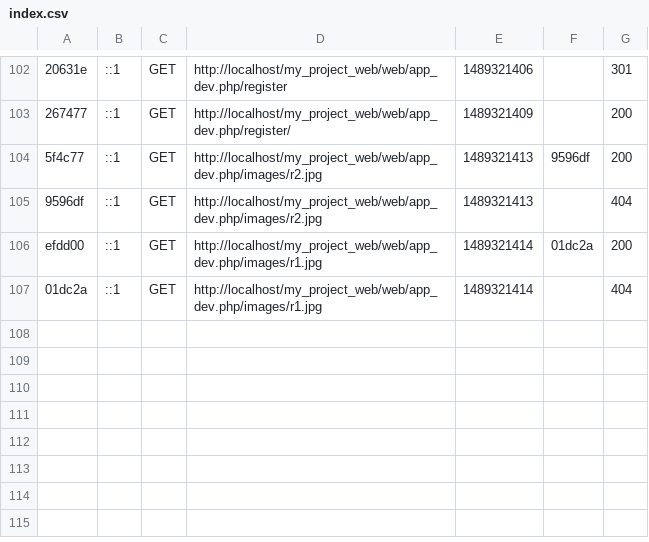
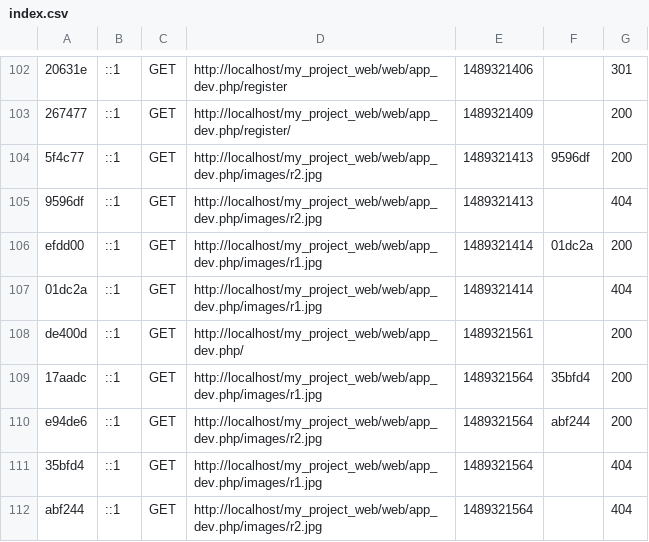
Before and after one commit to alixmut/my_project_web, a CSV file: app/cache/dev/profiler/index.csv, drawn as a sheet; only a part is shown, gaps mark what is left out.

Commit message:
cache

```diff
--- a/app/cache/dev/profiler/index.csv
+++ b/app/cache/dev/profiler/index.csv
@@ -107 +107,6 @@ efdd00,::1,GET,http://localhost/my_project_web/web/app_dev.php/images/r1.jpg,148
 01dc2a,::1,GET,http://localhost/my_project_web/web/app_dev.php/images/r1.jpg,1489321414,,404
+de400d,::1,GET,http://localhost/my_project_web/web/app_dev.php/,1489321561,,200
+17aadc,::1,GET,http://localhost/my_project_web/web/app_dev.php/images/r1.jpg,1489321564,35bfd4,200
+e94de6,::1,GET,http://localhost/my_project_web/web/app_dev.php/images/r2.jpg,1489321564,abf244,200
+35bfd4,::1,GET,http://localhost/my_project_web/web/app_dev.php/images/r1.jpg,1489321564,,404
+abf244,::1,GET,http://localhost/my_project_web/web/app_dev.php/images/r2.jpg,1489321564,,404
```
Also changed, not shown: 1 other file.
